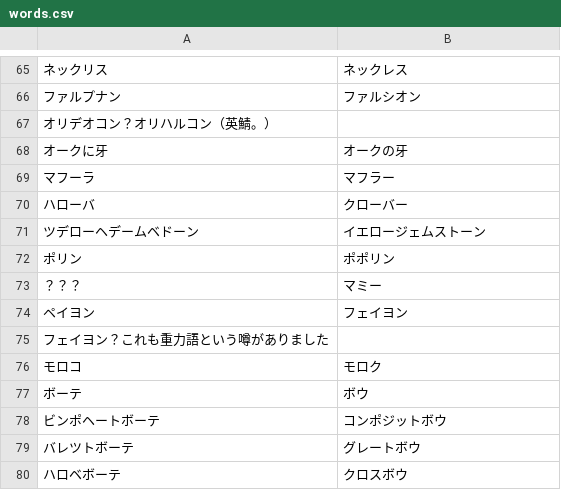
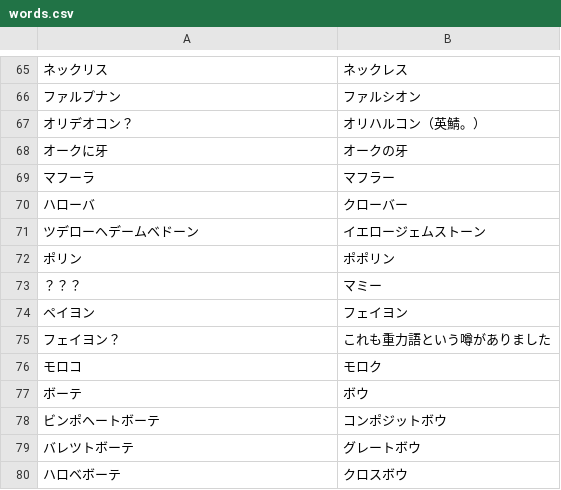
Before and after one commit to rrreeeyyy/gravity-words, a CSV file: words.csv, drawn as a sheet; only a part is shown, gaps mark what is left out; removed rows and columns are numbered as before the commit, all else as after; the diff names each change by its address in the sheet, - before the commit and + after, or states it on an @@ line.

Commit message:
fixup! Initial commit

```diff
--- a/words.csv
+++ b/words.csv
-row 67: オリデオコン？オリハルコン（英鯖。）
+row 67: オリデオコン？ | オリハルコン（英鯖。）
-row 75: フェイヨン？これも重力語という噂がありました
+row 75: フェイヨン？ | これも重力語という噂がありました
```
